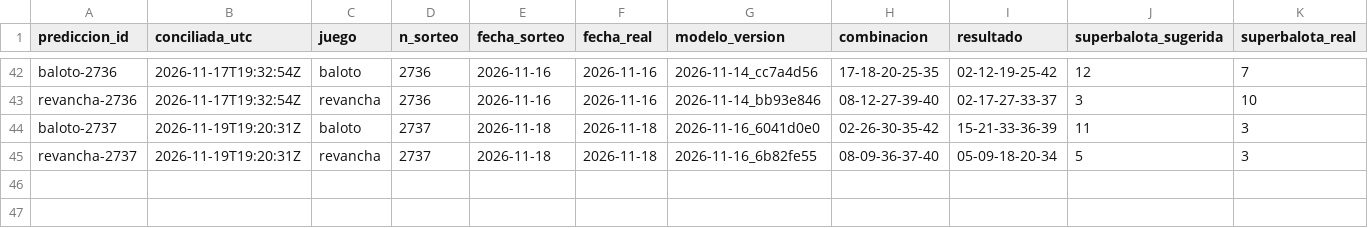
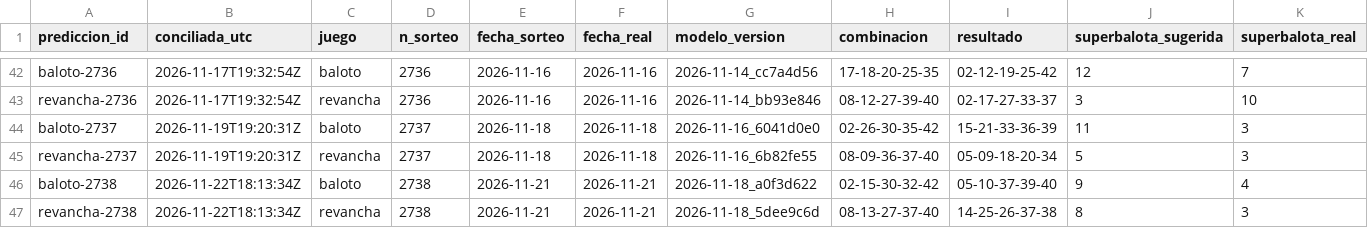
Before and after one commit to ronaldo-duran/baloto-fun-ML, a CSV file: predictions/reconciliation_log.csv, drawn as a sheet; only a part is shown, gaps mark what is left out; rows hold the shown columns only; the diff names each change by its address in the sheet, - before the commit and + after, or states it on an @@ line.

```diff
--- a/predictions/reconciliation_log.csv
+++ b/predictions/reconciliation_log.csv
+row 46: baloto-2738 | 2026-11-22T18:13:34Z | baloto | 2738 | 2026-11-21 | 2026-11-21 | 2026-11-18_a0f3d622 | 02-15-30-32-42 | 05-10-37-39-40 | 9 | 4
+row 47: revancha-2738 | 2026-11-22T18:13:34Z | revancha | 2738 | 2026-11-21 | 2026-11-21 | 2026-11-18_5dee9c6d | 08-13-27-37-40 | 14-25-26-37-38 | 8 | 3
```
Also changed, not shown: data/processed/draws.csv, predictions/predictions_log.csv, 15 other files.
